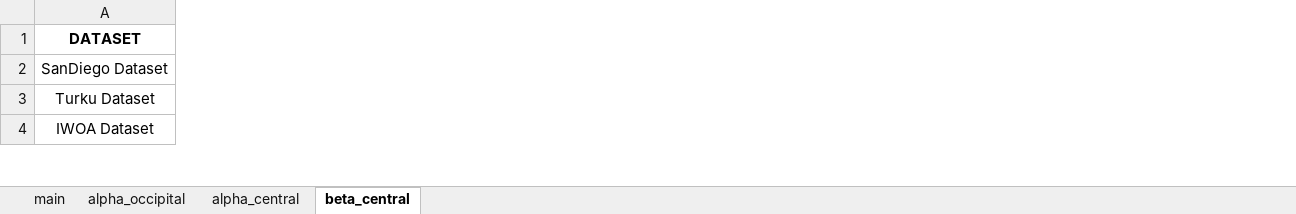
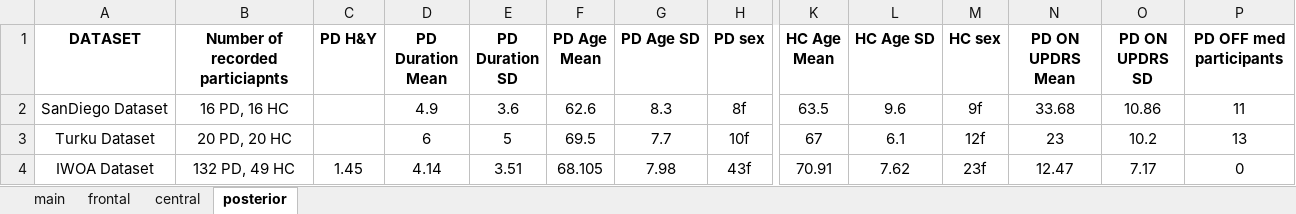
Before and after one commit to HamzehNorouzi/A-meta-analysis-of-EEG-and-MEG-datasets, an Excel workbook: extracted_data.xlsx, sheet posterior, drawn as a sheet; only a part is shown, gaps mark what is left out; values as stored, in another font and other column widths than the file's, no borders; the diff covers the shown part only; the diff names each change by its address in the sheet, - before the commit and + after, or states it on an @@ line.

```diff
--- a/extracted_data.xlsx (sheet posterior)
+++ b/extracted_data.xlsx (sheet posterior)
-sheet tab: alpha_occipital
+sheet tab: central
-sheet tab: alpha_central
+sheet tab: frontal
-sheet tab: beta_central
+sheet tab: posterior
@@ sheet tab order changed: main | frontal | central | posterior @@
+column B (Number of recorded particiapnts), rows 2-4: 16 PD, 16 HC | 20 PD, 20 HC | 132 PD, 49 HC
+column C (PD H&Y), row 4: 1.45
+column D (PD Duration Mean), rows 2-4: 4.9 | 6 | 4.14
+column E (PD Duration SD), rows 2-4: 3.6 | 5 | 3.51
+column F (PD Age Mean), rows 2-4: 62.6 | 69.5 | 68.105
+column G (PD Age SD), rows 2-4: 8.3 | 7.7 | 7.98
+column H (PD sex), rows 2-4: 8f | 10f | 43f
+column K (HC Age Mean), rows 2-4: 63.5 | 67 | 70.91
+column L (HC Age SD), rows 2-4: 9.6 | 6.1 | 7.62
+column M (HC sex), rows 2-4: 9f | 12f | 23f
+column N (PD ON UPDRS Mean), rows 2-4: 33.68 | 23 | 12.47
+column O (PD ON UPDRS SD), rows 2-4: 10.86 | 10.2 | 7.17
+column P (PD OFF med participants), rows 2-4: 11 | 13 | 0
```
Also changed, not shown: 17 added columns, 48 edited cells and cell formats elsewhere in this sheet, sheet frontal, sheet central, sheet main.
